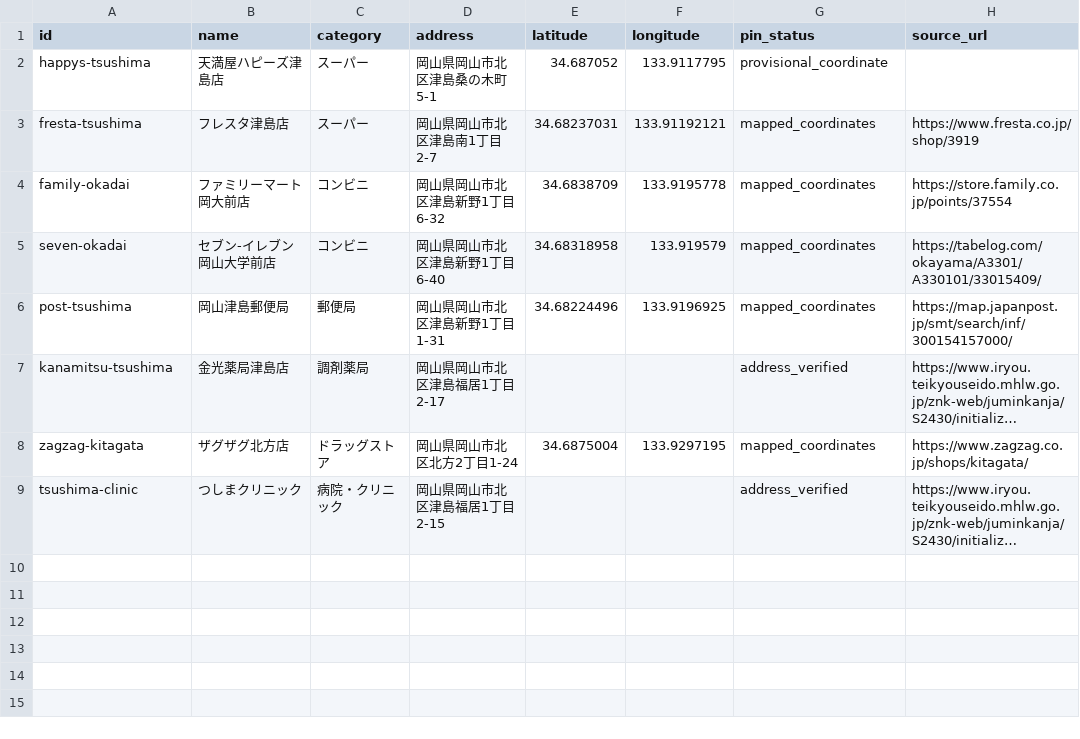
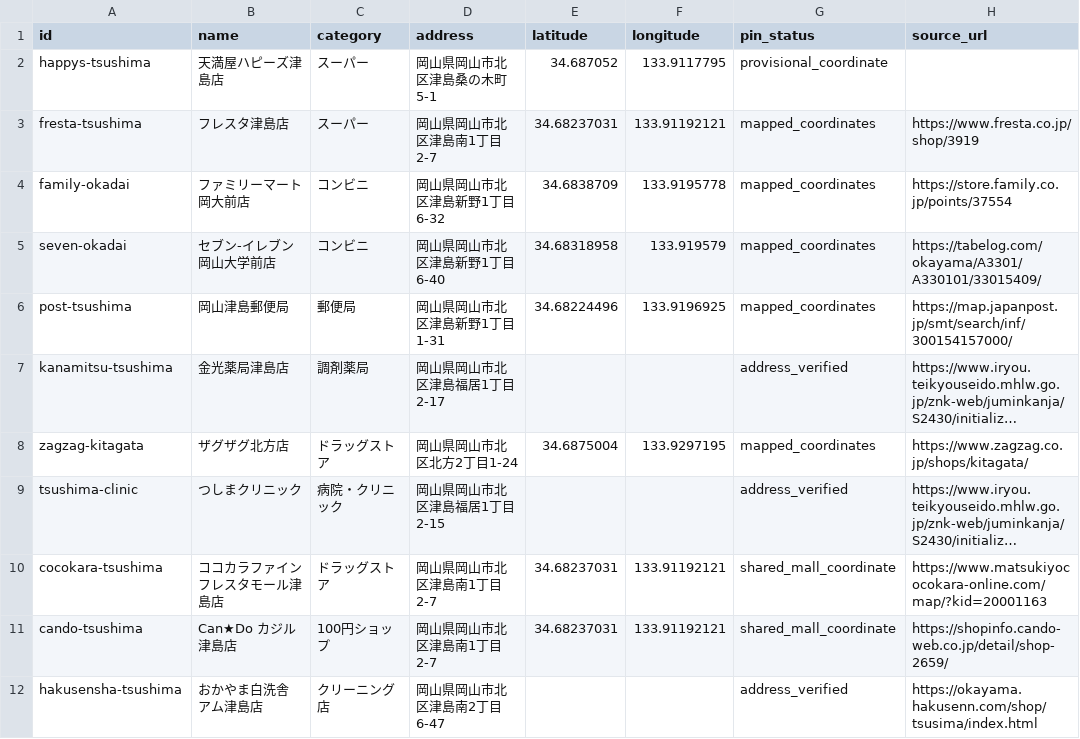
Before and after one commit to K-Toshiwo/okayama-student-rental-map, a CSV file: data/facilities.csv, drawn as a sheet; long unchanged cells end in …; the diff names each change by its address in the sheet, - before the commit and + after, or states it on an @@ line.

Commit message:
Add three officially verified student-life stores; use shared mall coordinates for co-located tenants

```diff
--- a/data/facilities.csv
+++ b/data/facilities.csv
+row 10: cocokara-tsushima | ココカラファイン フレスタモール津島店 | ドラッグストア | 岡山県岡山市北区津島南1丁目2-7 | 34.68237031 | 133.91192121 | shared_mall_coordinate | https://www.matsukiyococokara-online.com/map/?kid=20001163
+row 11: cando-tsushima | Can★Do カジル津島店 | 100円ショップ | 岡山県岡山市北区津島南1丁目2-7 | 34.68237031 | 133.91192121 | shared_mall_coordinate | https://shopinfo.cando-web.co.jp/detail/shop-2659/
+row 12: hakusensha-tsushima | おかやま白洗舎 アム津島店 | クリーニング店 | 岡山県岡山市北区津島南2丁目6-47 |  |  | address_verified | https://okayama.hakusenn.com/shop/tsusima/index.html
```
